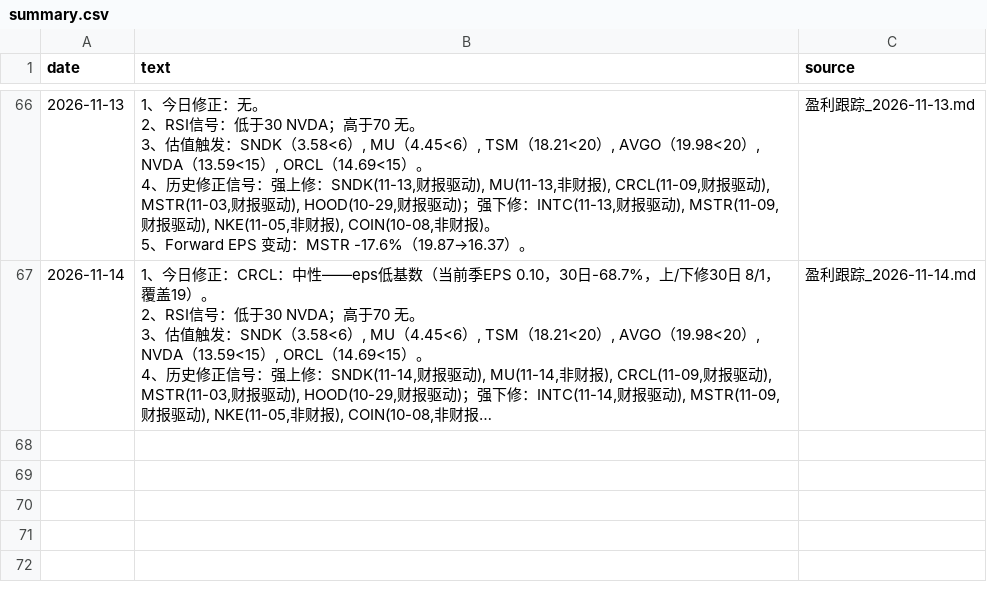
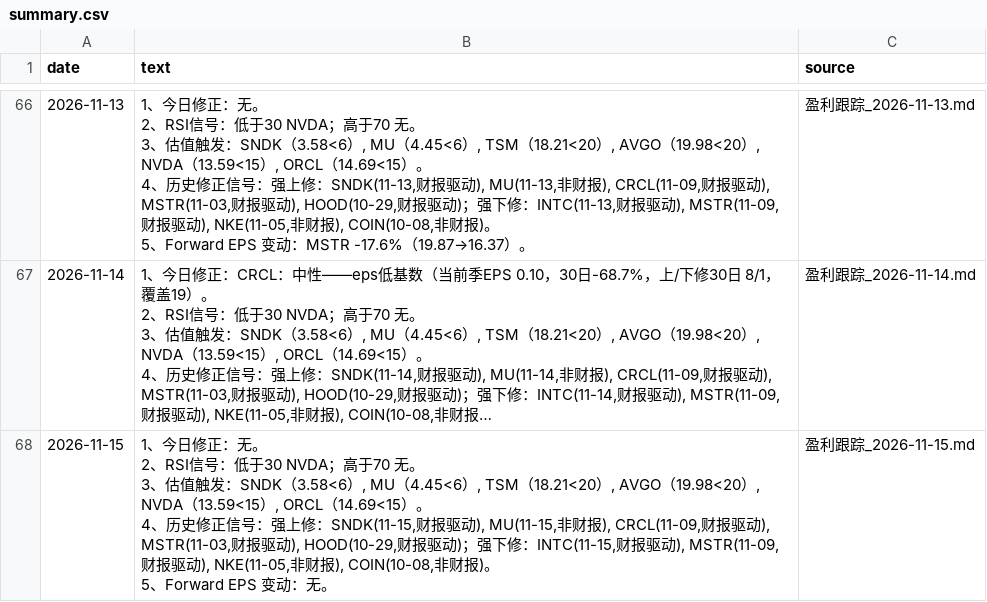
Before and after one commit to cool1990/invest-dashboard_v1, a CSV file: data/earnings/summary.csv, drawn as a sheet; only a part is shown, gaps mark what is left out; long unchanged cells end in …; ↵ is a line break in a cell; the diff names each change by its address in the sheet, - before the commit and + after, or states it on an @@ line.

```diff
--- a/data/earnings/summary.csv
+++ b/data/earnings/summary.csv
+row 68: 2026-11-15 | 1、今日修正：无。 ↵ 2、RSI信号：低于30 NVDA；高于70 无。 ↵ 3、估值触发：SNDK（3.58<6）, MU（4.45<6）, TSM（18.21<20）, AVGO（19.98<20）, NVDA（13.59<15）, ORCL（14.69<15）。 ↵ 4、历史修正信号：强上修：SNDK(11-15,财报驱动), MU(11-15,非财报), CRCL(11-09,财报驱动), MSTR(11-03,财报驱动), HOOD(10-29,财报驱动)；强下修：INTC(11-15,财报驱动), MSTR(11-09,财报驱动), NKE(11-05,非财报), COIN(10-08,非财报)。 ↵ 5、Forward EPS 变动：无。 | 盈利跟踪_2026-11-15.md
```
Also changed, not shown: data/earnings/daily.csv, data/filings/days.csv, 1 other file.
